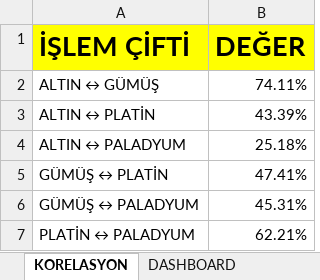
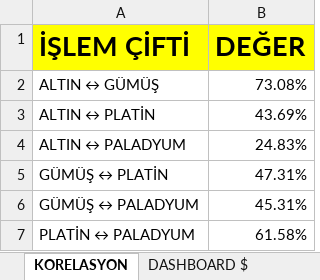
Before and after one commit to mryorusun/precious-metals-dashboard, an Excel workbook: degerli_madenler.xlsx, sheet KORELASYON, drawn as a sheet; values as stored, in another font and other column widths than the file's, no borders; the diff names each change by its address in the sheet, - before the commit and + after, or states it on an @@ line.

Commit message:
Add files via upload
Updated dashboard with 2025 data and refined visuals

```diff
--- a/degerli_madenler.xlsx (sheet KORELASYON)
+++ b/degerli_madenler.xlsx (sheet KORELASYON)
-sheet tab: DASHBOARD
+sheet tab: DASHBOARD $
-B2 (DEĞER): 74.11%
+B2 (DEĞER): 73.08%
-B3 (DEĞER): 43.39%
+B3 (DEĞER): 43.69%
-B4 (DEĞER): 25.18%
+B4 (DEĞER): 24.83%
-B5 (DEĞER): 47.41%
+B5 (DEĞER): 47.31%
-B7 (DEĞER): 62.21%
+B7 (DEĞER): 61.58%
```
Also changed, not shown: sheet DEĞERLİ MADENLER, sheet BİLGİLENDİRME, other sheet tabs, charts or pictures, 2 other files.
